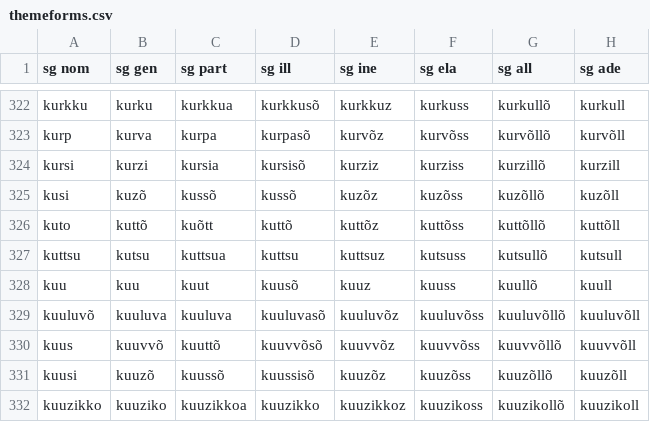
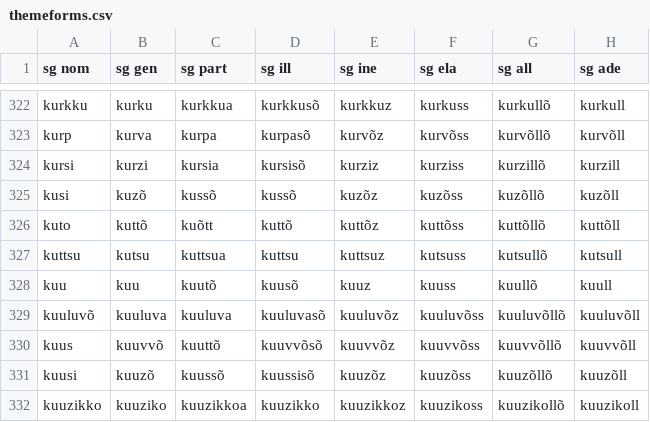
Before and after one commit to kristiank/MA-thesis, a CSV file: data/themeforms.csv, drawn as a sheet; only a part is shown, gaps mark what is left out; the diff names each change by its address in the sheet, - before the commit and + after, or states it on an @@ line.

Commit message:
changed 'kuu' according to 'luu'

```diff
--- a/data/themeforms.csv
+++ b/data/themeforms.csv
-C328 (sg part): kuut
+C328 (sg part): kuutõ
```
